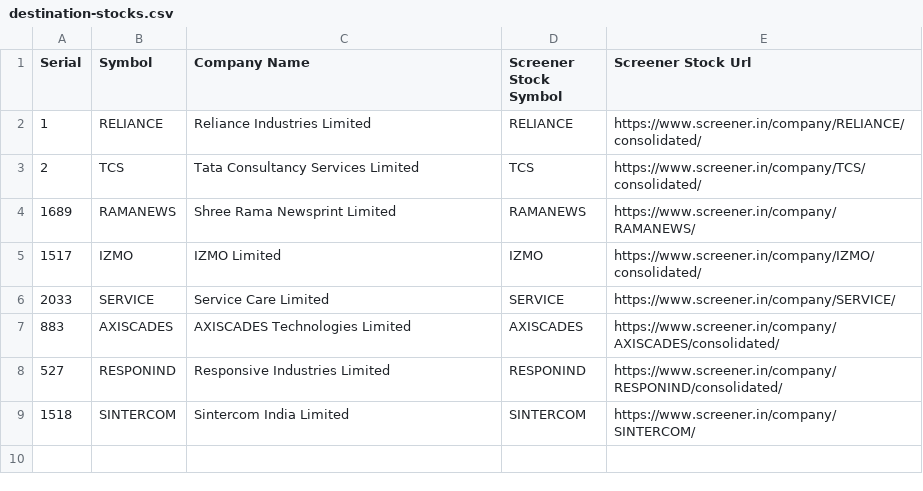
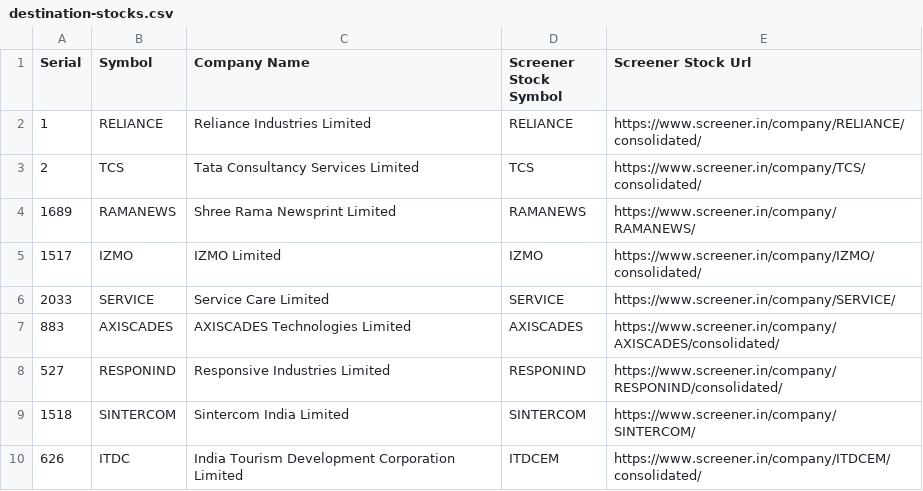
Before and after one commit to RSwarnkar/DailyStocksReports, a CSV file: Input/destination-stocks.csv, drawn as a sheet.

```diff
--- a/Input/destination-stocks.csv
+++ b/Input/destination-stocks.csv
@@ -9 +9,2 @@ Serial,Symbol,Company Name,Screener Stock Symbol,Screener Stock Url
 1518,SINTERCOM,Sintercom India Limited,SINTERCOM,https://www.screener.in/company/SINTERCOM/
+626,ITDC,India Tourism Development Corporation Limited,ITDCEM,https://www.screener.in/company/ITDCEM/consolidated/
```
Also changed, not shown: Input/source-stocks.csv, 4 other files.
